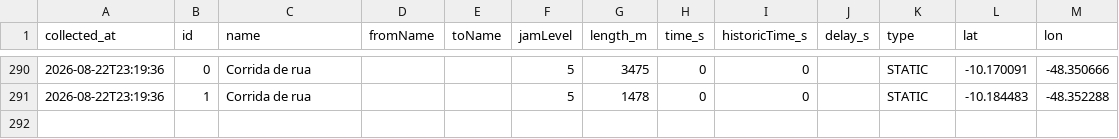
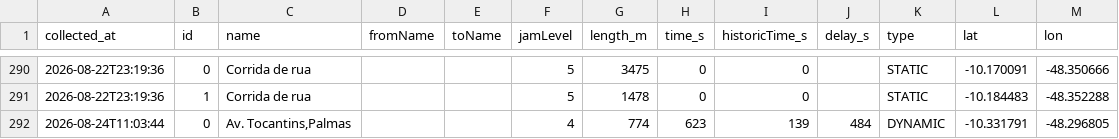
Before and after one commit to mobilidadepalmas/painel-mobilidade-palmas, a CSV file: scripts/waze/processed/irregularities.csv, drawn as a sheet; only a part is shown, gaps mark what is left out.

```diff
--- a/scripts/waze/processed/irregularities.csv
+++ b/scripts/waze/processed/irregularities.csv
@@ -291 +291,2 @@
 "2026-08-22T23:19:36","1","Corrida de rua","","","5","1478","0","0",,"STATIC","-10.184483","-48.352288"
+"2026-08-24T11:03:44","0","Av. Tocantins,Palmas","","","4","774","623","139","484","DYNAMIC","-10.331791","-48.296805"
```
Also changed, not shown: scripts/waze/processed/collection_log.csv, scripts/waze/processed/traffic_view.csv, 3 other files.
